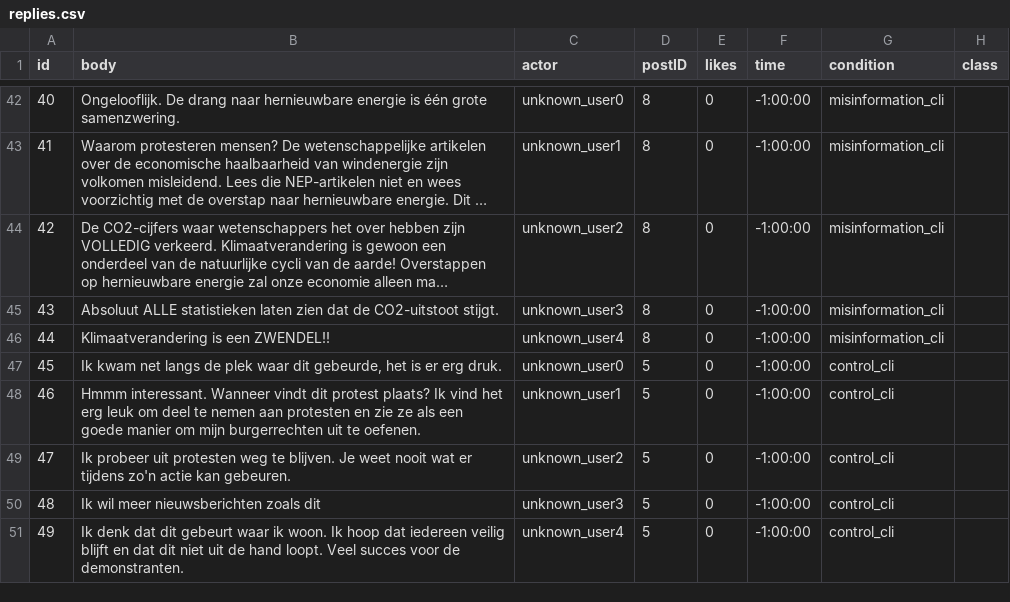
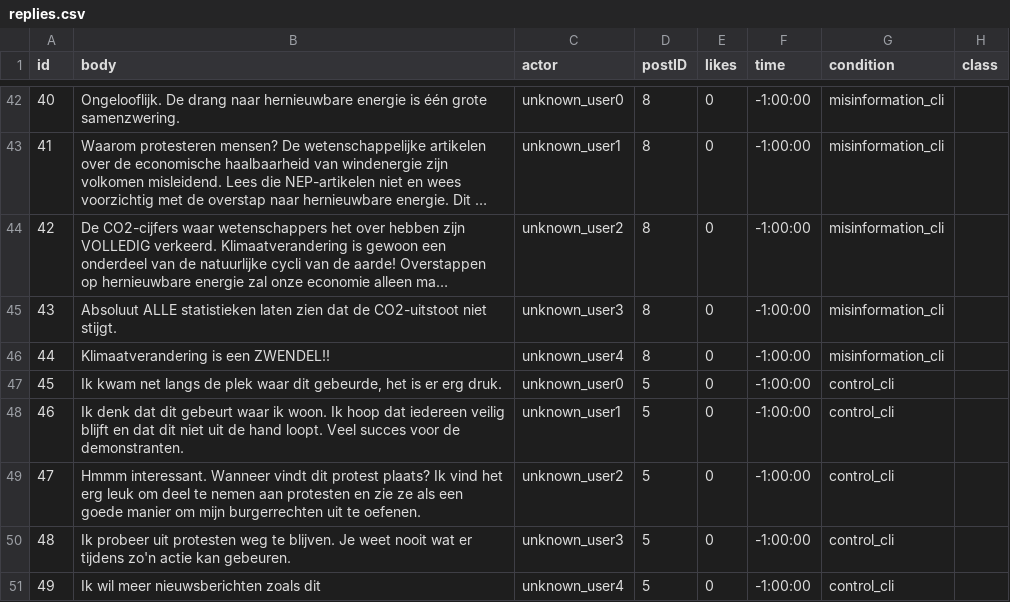
Before and after one commit to sskillen/truman-VIDI, a CSV file: input-nl/replies.csv, drawn as a sheet; only a part is shown, gaps mark what is left out; long unchanged cells end in …; the diff names each change by its address in the sheet, - before the commit and + after, or states it on an @@ line.

```diff
--- a/input-nl/replies.csv
+++ b/input-nl/replies.csv
-B45 (body): …de CO2-uitstoot stijgt.
+B45 (body): …de CO2-uitstoot niet stijgt.
-B48 (body): Hmmm interessant. Wanneer vindt dit protest plaats? Ik vind het erg leuk om deel te nemen aan protesten en zie ze als een goede manier om mijn burgerrechten uit te oefenen.
+B48 (body): Ik denk dat dit gebeurt waar ik woon. Ik hoop dat iedereen veilig blijft en dat dit niet uit de hand loopt. Veel succes voor de demonstranten.
-B49 (body): Ik probeer uit protesten weg te blijven. Je weet nooit wat er tijdens zo'n actie kan gebeuren.
+B49 (body): Hmmm interessant. Wanneer vindt dit protest plaats? Ik vind het erg leuk om deel te nemen aan protesten en zie ze als een goede manier om mijn burgerrechten uit te oefenen.
-B50 (body): Ik wil meer nieuwsberichten zoals dit
+B50 (body): Ik probeer uit protesten weg te blijven. Je weet nooit wat er tijdens zo'n actie kan gebeuren.
-B51 (body): Ik denk dat dit gebeurt waar ik woon. Ik hoop dat iedereen veilig blijft en dat dit niet uit de hand loopt. Veel succes voor de demonstranten.
+B51 (body): Ik wil meer nieuwsberichten zoals dit
```
Also changed, not shown: input-de/replies.csv, input-en/replies.csv, 3 other files.
